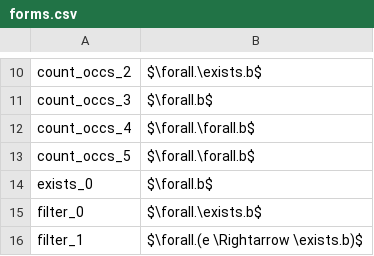
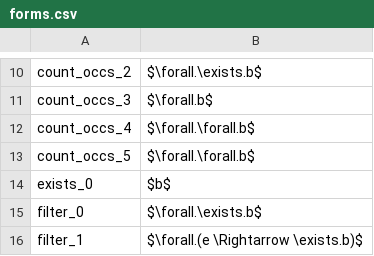
Before and after one commit to DADebra/aeval, a CSV file: proc_gram/forms.csv, drawn as a sheet; only a part is shown, gaps mark what is left out.

```diff
--- a/proc_gram/forms.csv
+++ b/proc_gram/forms.csv
@@ -13,3 +13,3 @@ count_occs_4,$\forall.\forall.b$
 count_occs_5,$\forall.\forall.b$
-exists_0,$\forall.b$
+exists_0,$b$
 filter_0,$\forall.\exists.b$
```
Also changed, not shown: 19 other files.
